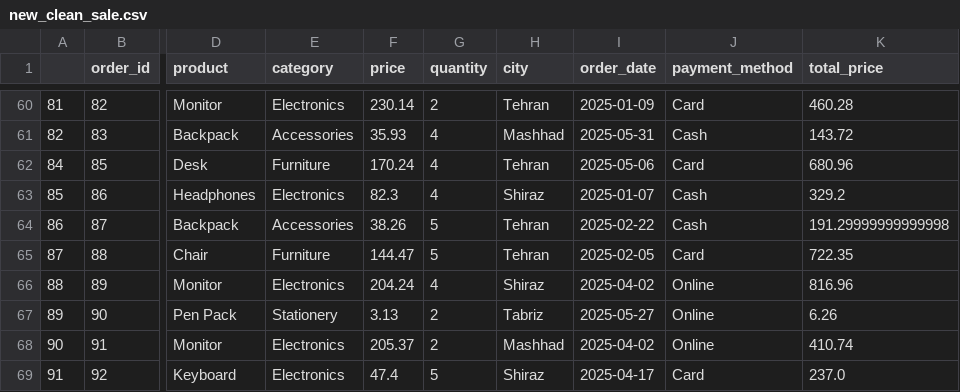
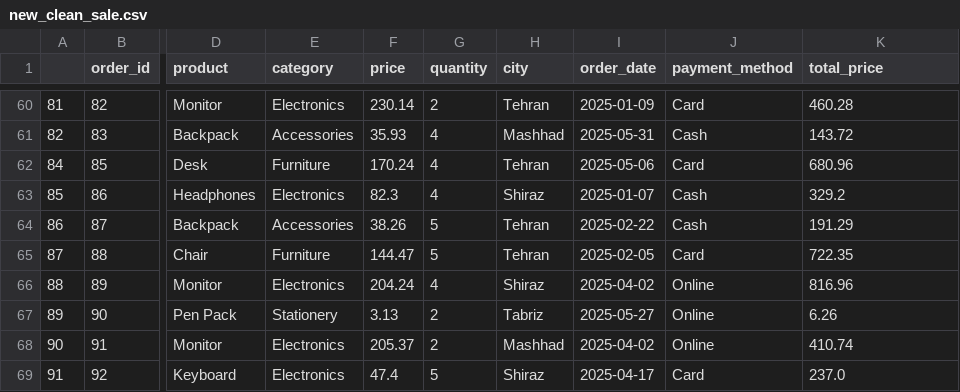
Before and after one commit to blysky/data-cleaning-portfolio, a CSV file: new_clean_sale.csv, drawn as a sheet; only a part is shown, gaps mark what is left out; the diff covers the shown part only; the diff names each change by its address in the sheet, - before the commit and + after, or states it on an @@ line.

```diff
--- a/new_clean_sale.csv
+++ b/new_clean_sale.csv
-K64 (total_price): 191.29999999999998
+K64 (total_price): 191.29
```
Also changed, not shown: 10 edited cells elsewhere in this file.
